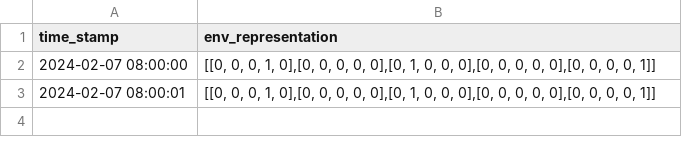
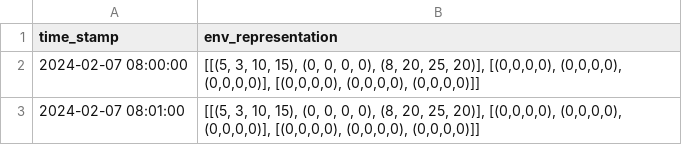
Before and after one commit to angsylvest/pathf-lstm, a CSV file: path_finding/dataset/x_context_train.csv, drawn as a sheet.

```diff
--- a/path_finding/dataset/x_context_train.csv
+++ b/path_finding/dataset/x_context_train.csv
@@ -1,3 +1,3 @@
 time_stamp,env_representation
-2024-02-07 08:00:00,"[[0, 0, 0, 1, 0],[0, 0, 0, 0, 0],[0, 1, 0, 0, 0],[0, 0, 0, 0, 0],[0, 0, 0, 0, 1]]"
-2024-02-07 08:00:01,"[[0, 0, 0, 1, 0],[0, 0, 0, 0, 0],[0, 1, 0, 0, 0],[0, 0, 0, 0, 0],[0, 0, 0, 0, 1]]"
+2024-02-07 08:00:00,"[[(5, 3, 10, 15), (0, 0, 0, 0), (8, 20, 25, 20)], [(0,0,0,0), (0,0,0,0), (0,0,0,0)], [(0,0,0,0), (0,0,0,0), (0,0,0,0)]]"
+2024-02-07 08:01:00,"[[(5, 3, 10, 15), (0, 0, 0, 0), (8, 20, 25, 20)], [(0,0,0,0), (0,0,0,0), (0,0,0,0)], [(0,0,0,0), (0,0,0,0), (0,0,0,0)]]"
```
Also changed, not shown: 4 other files.
